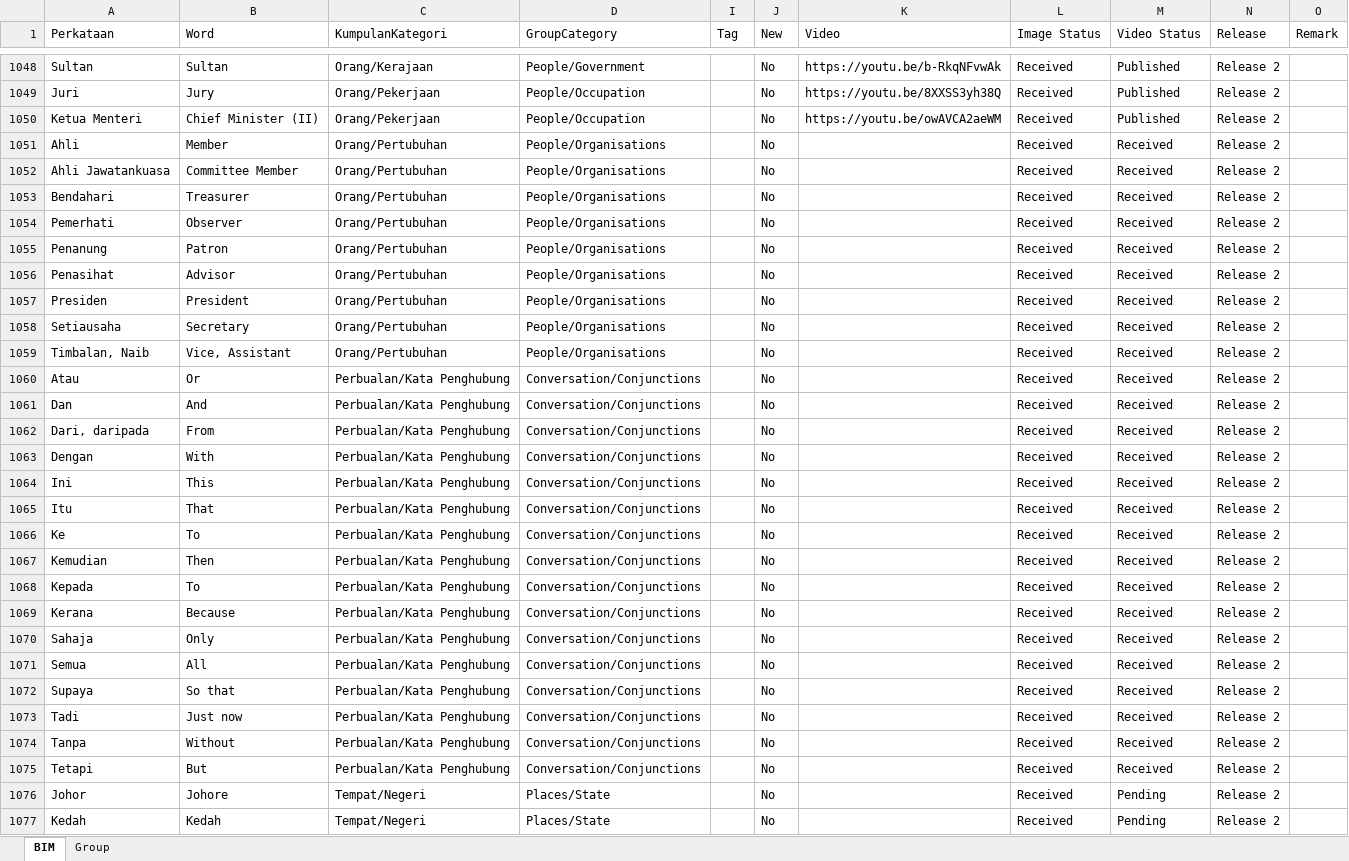
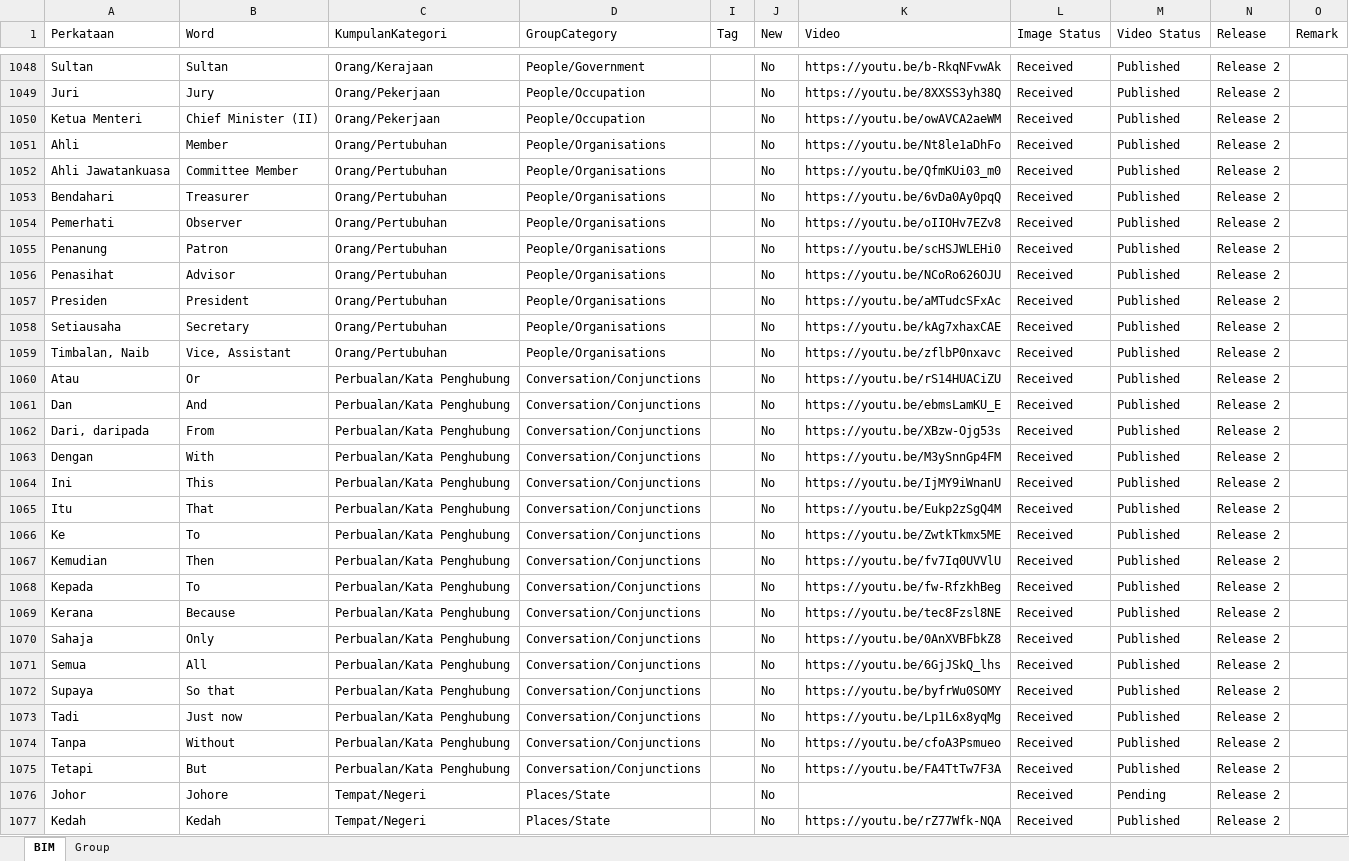
Before and after one commit to malaysiafederationofthedeaf/ggb-mfd-project, an Excel workbook: public/assets/BIM.xlsx, sheet BIM, drawn as a sheet; only a part is shown, gaps mark what is left out; values as stored, in another font and other column widths than the file's, no cell formats; charts and pictures and conditional formats and table styles not drawn; the diff covers the shown part only; the diff names each change by its address in the sheet, - before the commit and + after, or states it on an @@ line.

```diff
--- a/public/assets/BIM.xlsx (sheet BIM)
+++ b/public/assets/BIM.xlsx (sheet BIM)
-K1051 (Video): (empty)
+K1051 (Video): https://youtu.be/Nt8le1aDhFo
-M1051:M1075 (Video Status): Received
+M1051:M1075 (Video Status): Published
-K1052 (Video): (empty)
+K1052 (Video): https://youtu.be/QfmKUi03_m0
-K1053 (Video): (empty)
+K1053 (Video): https://youtu.be/6vDa0Ay0pqQ
-K1054 (Video): (empty)
+K1054 (Video): https://youtu.be/oIIOHv7EZv8
-K1055 (Video): (empty)
+K1055 (Video): https://youtu.be/scHSJWLEHi0
-K1056 (Video): (empty)
+K1056 (Video): https://youtu.be/NCoRo626OJU
-K1057 (Video): (empty)
+K1057 (Video): https://youtu.be/aMTudcSFxAc
-K1058 (Video): (empty)
+K1058 (Video): https://youtu.be/kAg7xhaxCAE
-K1059 (Video): (empty)
+K1059 (Video): https://youtu.be/zflbP0nxavc
-K1060 (Video): (empty)
+K1060 (Video): https://youtu.be/rS14HUACiZU
-K1061 (Video): (empty)
+K1061 (Video): https://youtu.be/ebmsLamKU_E
-K1062 (Video): (empty)
+K1062 (Video): https://youtu.be/XBzw-Ojg53s
-K1063 (Video): (empty)
+K1063 (Video): https://youtu.be/M3ySnnGp4FM
-K1064 (Video): (empty)
+K1064 (Video): https://youtu.be/IjMY9iWnanU
-K1065 (Video): (empty)
+K1065 (Video): https://youtu.be/Eukp2zSgQ4M
-K1066 (Video): (empty)
+K1066 (Video): https://youtu.be/ZwtkTkmx5ME
-K1067 (Video): (empty)
+K1067 (Video): https://youtu.be/fv7Iq0UVVlU
-K1068 (Video): (empty)
+K1068 (Video): https://youtu.be/fw-RfzkhBeg
-K1069 (Video): (empty)
+K1069 (Video): https://youtu.be/tec8Fzsl8NE
-K1070 (Video): (empty)
+K1070 (Video): https://youtu.be/0AnXVBFbkZ8
-K1071 (Video): (empty)
+K1071 (Video): https://youtu.be/6GjJSkQ_lhs
-K1072 (Video): (empty)
+K1072 (Video): https://youtu.be/byfrWu0SOMY
-K1073 (Video): (empty)
+K1073 (Video): https://youtu.be/Lp1L6x8yqMg
-K1074 (Video): (empty)
+K1074 (Video): https://youtu.be/cfoA3Psmueo
-K1075 (Video): (empty)
+K1075 (Video): https://youtu.be/FA4TtTw7F3A
-K1077 (Video): (empty)
+K1077 (Video): https://youtu.be/rZ77Wfk-NQA
-M1077 (Video Status): Pending
+M1077 (Video Status): Published
```
Also changed, not shown: 487 edited cells elsewhere in this sheet, cell formats.
